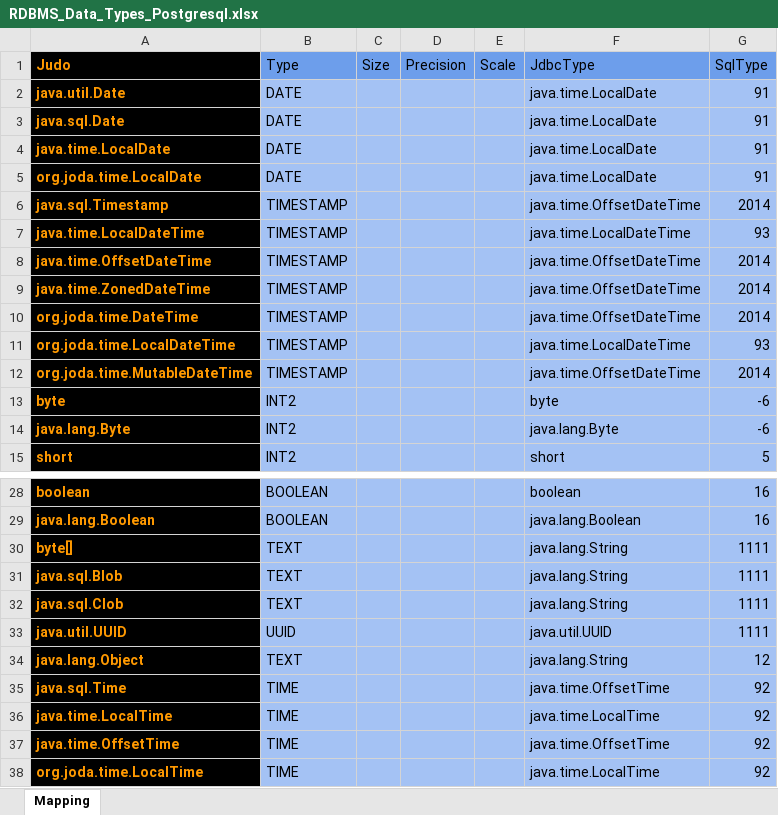
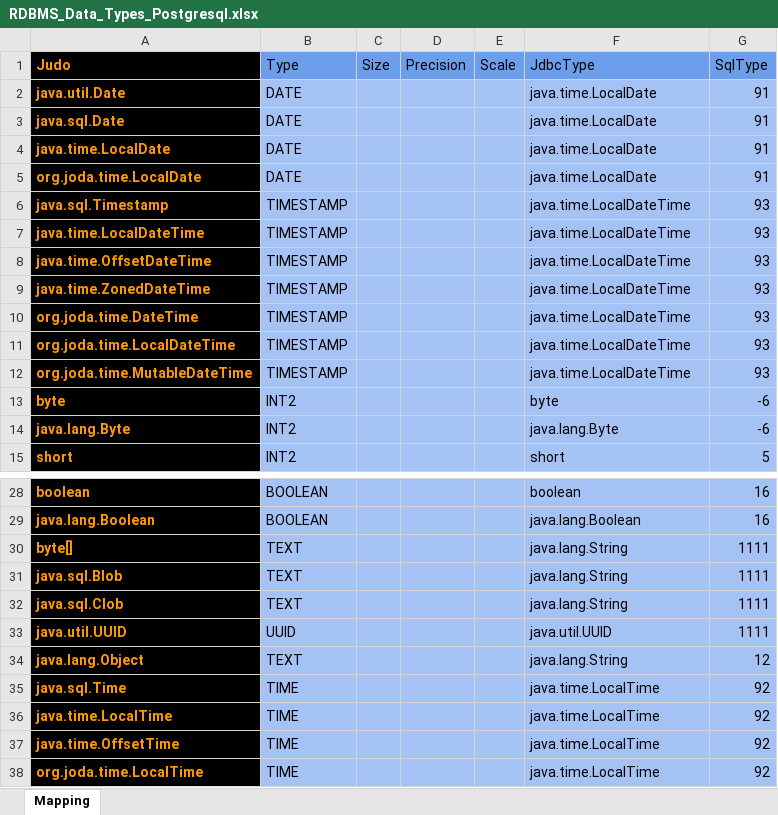
Before and after one commit to BlackBeltTechnology/judo-tatami-base, an Excel workbook: judo-tatami-asm2rdbms/model/RDBMS_Data_Types_Postgresql.xlsx, sheet Mapping, drawn as a sheet; only a part is shown, gaps mark what is left out; values as stored, in another font and other column widths than the file's, no borders; the diff names each change by its address in the sheet, - before the commit and + after, or states it on an @@ line.

Commit message:
OffsetDateTime to LocalDateTime transition

```diff
--- a/judo-tatami-asm2rdbms/model/RDBMS_Data_Types_Postgresql.xlsx (sheet Mapping)
+++ b/judo-tatami-asm2rdbms/model/RDBMS_Data_Types_Postgresql.xlsx (sheet Mapping)
-F6 (JdbcType): java.time.OffsetDateTime
+F6 (JdbcType): java.time.LocalDateTime
-G6 (SqlType): 2014
+G6 (SqlType): 93
-F8:F10 (JdbcType): java.time.OffsetDateTime
+F8:F10 (JdbcType): java.time.LocalDateTime
-G8:G10 (SqlType): 2014
+G8:G10 (SqlType): 93
-F12 (JdbcType): java.time.OffsetDateTime
+F12 (JdbcType): java.time.LocalDateTime
-G12 (SqlType): 2014
+G12 (SqlType): 93
-F35 (JdbcType): java.time.OffsetTime
+F35 (JdbcType): java.time.LocalTime
-F37 (JdbcType): java.time.OffsetTime
+F37 (JdbcType): java.time.LocalTime
```
Also changed, not shown: judo-tatami-asm2rdbms/model/RDBMS_Data_Types_Hsqldb.xlsx, judo-tatami-asm2rdbms/model/RDBMS_Data_Types_Oracle.xlsx, 3 other files.
